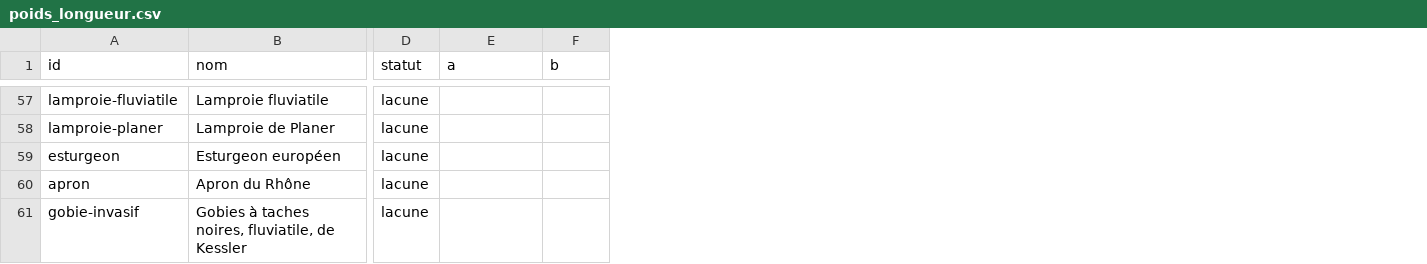
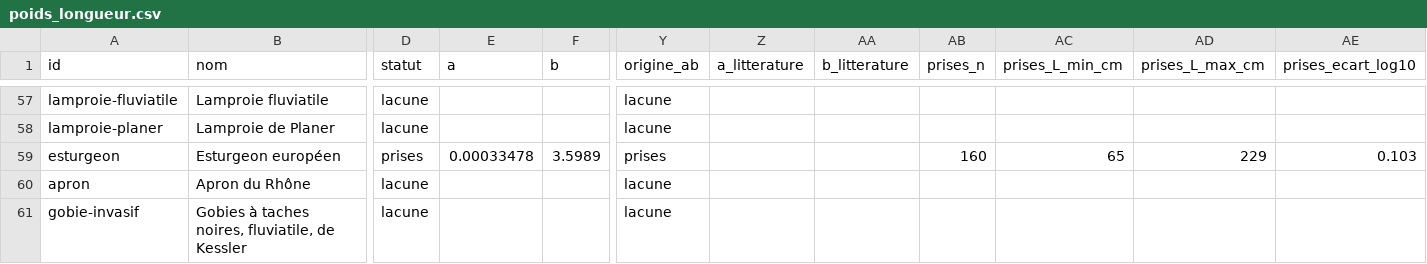
Before and after one commit to adembnn/FishMe, a CSV file: reports/reconnaissance/poids-longueur/poids_longueur.csv, drawn as a sheet; only a part is shown, gaps mark what is left out; the diff covers the shown part only; the diff names each change by its address in the sheet, - before the commit and + after, or states it on an @@ line.

```diff
--- a/reports/reconnaissance/poids-longueur/poids_longueur.csv
+++ b/reports/reconnaissance/poids-longueur/poids_longueur.csv
+column Y (origine_ab), rows 57-61: lacune | lacune | prises | lacune | lacune
+column Z (a_litterature), empty
+column AA (b_litterature), empty
+column AB (prises_n), row 59: 160
+column AC (prises_L_min_cm), row 59: 65
+column AD (prises_L_max_cm), row 59: 229
+column AE (prises_ecart_log10), row 59: 0.103
-D59 (statut): lacune
+D59 (statut): prises
-E59 (a): (empty)
+E59 (a): 0.00033478
-F59 (b): (empty)
+F59 (b): 3.5989
```
Also changed, not shown: 54 edited cells elsewhere in this file, 4 other files.
